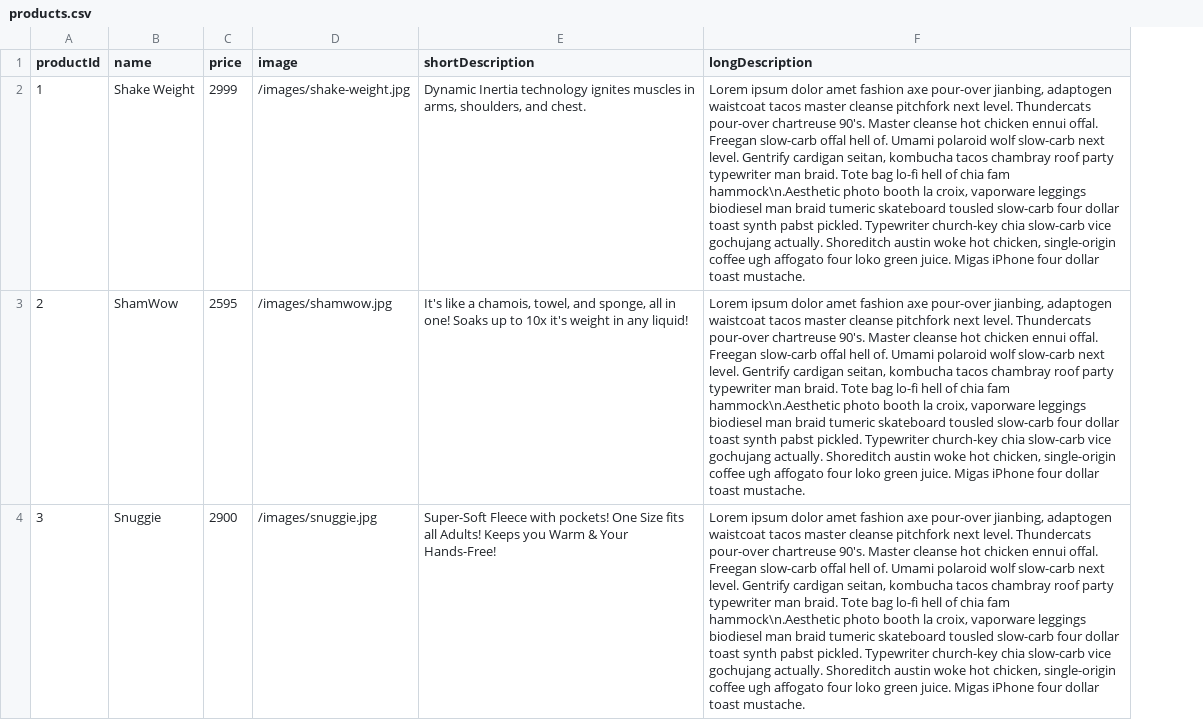
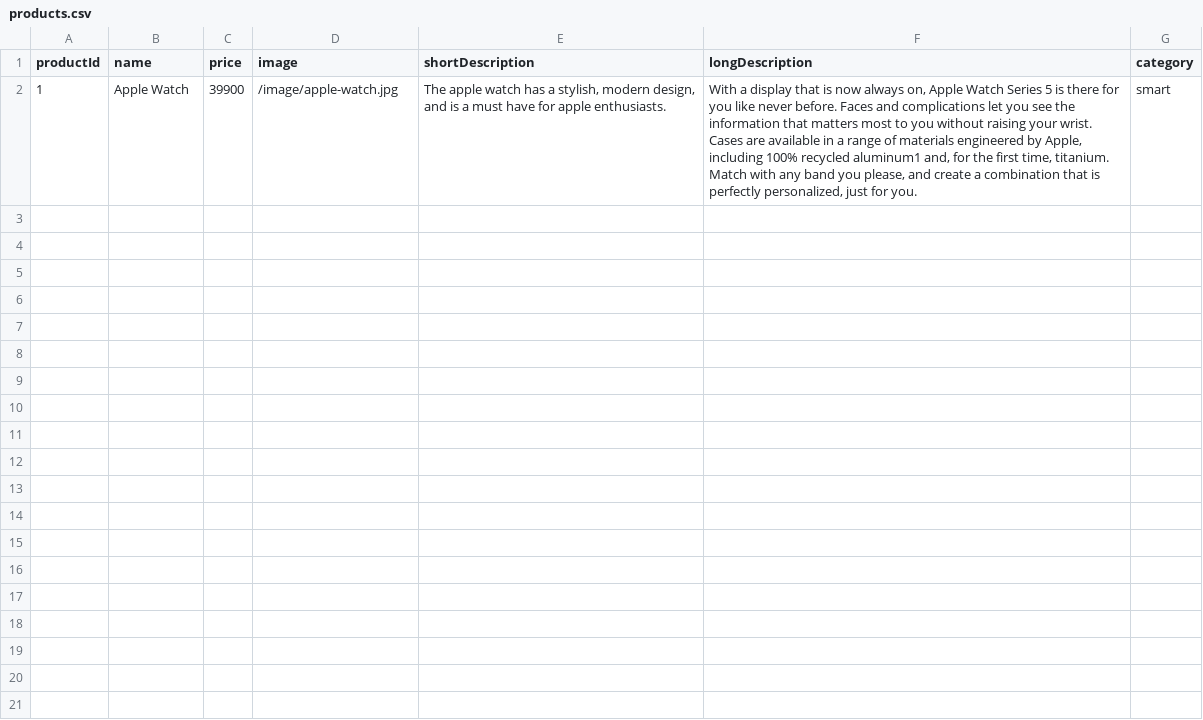
Before and after one commit to Etcor/wicked-sales-js, a CSV file: products.csv, drawn as a sheet; only a part is shown; removed rows and columns are numbered as before the commit, all else as after; the diff covers the shown part only; the diff names each change by its address in the sheet, - before the commit and + after, or states it on an @@ line.

Commit message:
removed placeholders and added first watch to db

```diff
--- a/products.csv
+++ b/products.csv
+column G (category), row 2: smart
-B2 (name): Shake Weight
+B2 (name): Apple Watch
-C2 (price): 2999
+C2 (price): 39900
-D2 (image): /images/shake-weight.jpg
+D2 (image): /image/apple-watch.jpg
-E2 (shortDescription): Dynamic Inertia technology ignites muscles in arms, shoulders, and chest.
+E2 (shortDescription): The apple watch has a stylish, modern design, and is a must have for apple enthusiasts.
-F2 (longDescription): Lorem ipsum dolor amet fashion axe pour-over jianbing, adaptogen waistcoat tacos master cleanse pitchfork next level. Thundercats pour-over chartreuse 90's. Master cleanse hot chicken ennui offal. Freegan slow-carb offal hell of. Umami polaroid wolf slow-carb next level. Gentrify cardigan seitan, kombucha tacos chambray roof party typewriter man braid. Tote bag lo-fi hell of chia fam hammock\n.Aesthetic photo booth la croix, vaporware leggings biodiesel man braid tumeric skateboard tousled slow-carb four dollar toast synth pabst pickled. Typewriter church-key chia slow-carb vice gochujang actually. Shoreditch austin woke hot chicken, single-origin coffee ugh affogato four loko green juice. Migas iPhone four dollar toast mustache.
+F2 (longDescription): With a display that is now always on, Apple Watch Series 5 is there for you like never before. Faces and complications let you see the information that matters most to you without raising your wrist. Cases are available in a range of materials engineered by Apple, including 100% recycled aluminum1 and, for the first time, titanium. Match with any band you please, and create a combination that is perfectly personalized, just for you.
-row 3: 2 | ShamWow | 2595 | /images/shamwow.jpg | It's like a chamois, towel, and sponge, all in one! Soaks up to 10x it's weight in any liquid! | Lorem ipsum dolor amet fashion axe pour-over jianbing, adaptogen waistcoat tacos master cleanse pitchfork next level. Thundercats pour-over chartreuse 90's. Master cleanse hot chicken ennui offal. Freegan slow-carb offal hell of. Umami polaroid wolf slow-carb next level. Gentrify cardigan seitan, kombucha tacos chambray roof party typewriter man braid. Tote bag lo-fi hell of chia fam hammock\n.Aesthetic photo booth la croix, vaporware leggings biodiesel man braid tumeric skateboard tousled slow-carb four dollar toast synth pabst pickled. Typewriter church-key chia slow-carb vice gochujang actually. Shoreditch austin woke hot chicken, single-origin coffee ugh affogato four loko green juice. Migas iPhone four dollar toast mustache.
-row 4: 3 | Snuggie | 2900 | /images/snuggie.jpg | Super-Soft Fleece with pockets! One Size fits all Adults! Keeps you Warm & Your Hands-Free! | Lorem ipsum dolor amet fashion axe pour-over jianbing, adaptogen waistcoat tacos master cleanse pitchfork next level. Thundercats pour-over chartreuse 90's. Master cleanse hot chicken ennui offal. Freegan slow-carb offal hell of. Umami polaroid wolf slow-carb next level. Gentrify cardigan seitan, kombucha tacos chambray roof party typewriter man braid. Tote bag lo-fi hell of chia fam hammock\n.Aesthetic photo booth la croix, vaporware leggings biodiesel man braid tumeric skateboard tousled slow-carb four dollar toast synth pabst pickled. Typewriter church-key chia slow-carb vice gochujang actually. Shoreditch austin woke hot chicken, single-origin coffee ugh affogato four loko green juice. Migas iPhone four dollar toast mustache.
```
Also changed, not shown: 3 removed rows elsewhere in this file.
